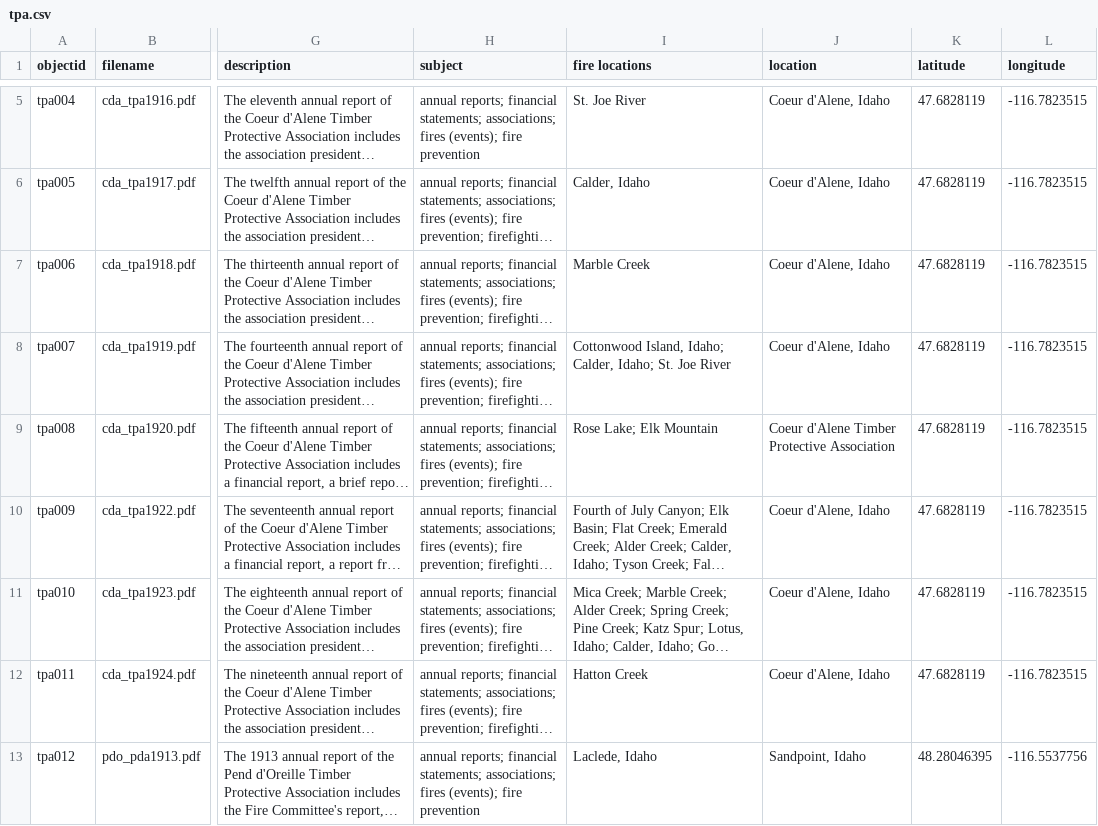
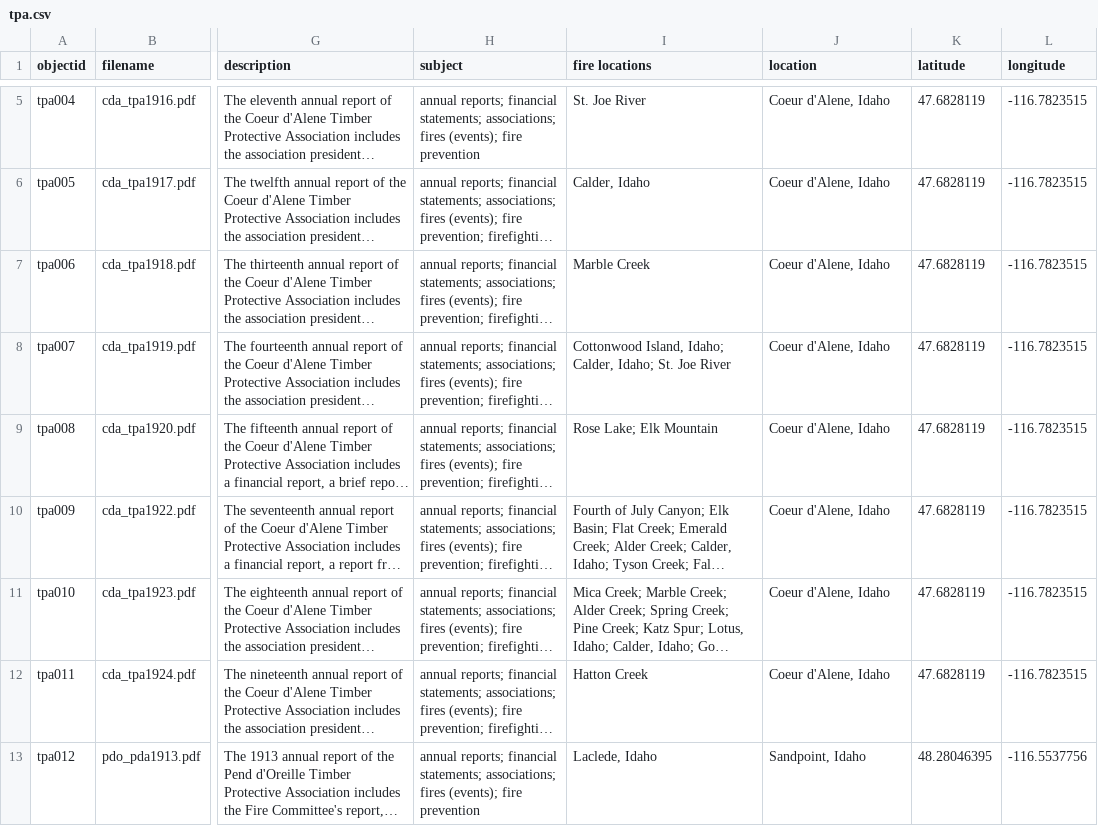
Before and after one commit to uidaholib/collectionbuilder-csv-template, a CSV file: _data/tpa.csv, drawn as a sheet; only a part is shown, gaps mark what is left out; long unchanged cells end in …; the diff names each change by its address in the sheet, - before the commit and + after, or states it on an @@ line.

Commit message:
Update location field to Coeur D'Alene

```diff
--- a/_data/tpa.csv
+++ b/_data/tpa.csv
-J9 (location): Coeur d'Alene Timber Protective Association
+J9 (location): Coeur d'Alene, Idaho
```
